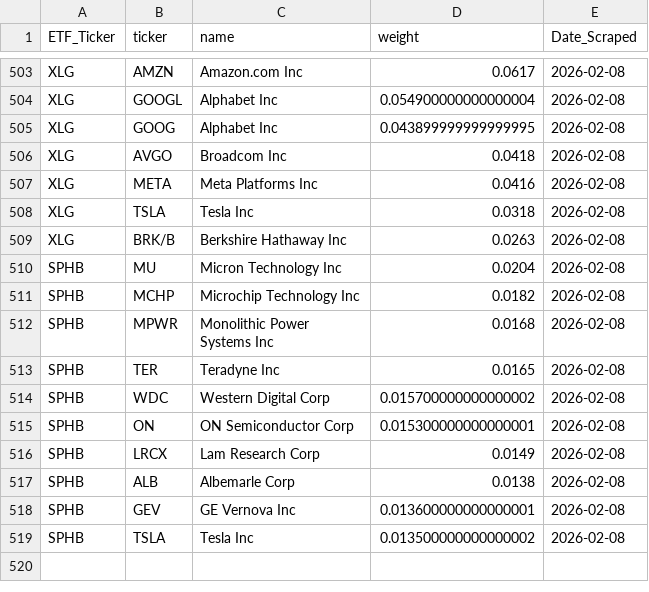
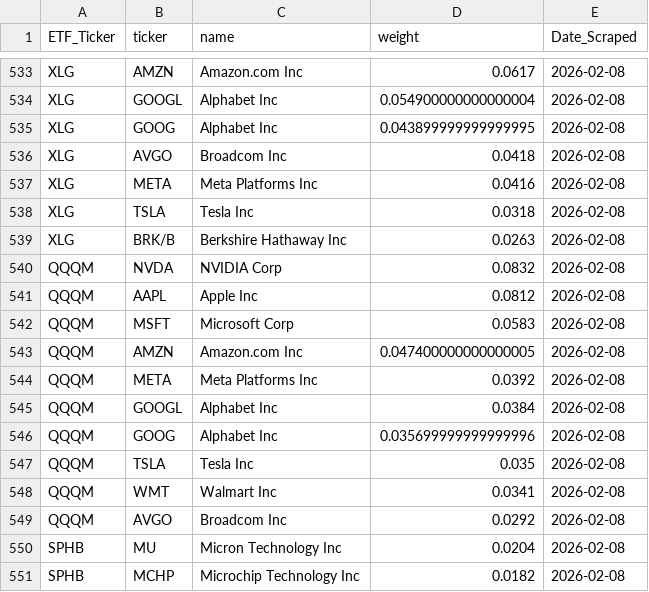
Before and after one commit to yieldchaser/etf-data, a CSV file: data/history/2026/02/08/master_archive.csv, drawn as a sheet; only a part is shown, gaps mark what is left out; the shorter side is filled out with more unchanged rows; the diff covers the shown part only.

```diff
--- a/data/history/2026/02/08/master_archive.csv
+++ b/data/history/2026/02/08/master_archive.csv
@@ -509,2 +539,12 @@ XLG,TSLA,Tesla Inc,0.0318,2026-02-08
 XLG,BRK/B,Berkshire Hathaway Inc,0.0263,2026-02-08
+QQQM,NVDA,NVIDIA Corp,0.0832,2026-02-08
+QQQM,AAPL,Apple Inc,0.0812,2026-02-08
+QQQM,MSFT,Microsoft Corp,0.0583,2026-02-08
+QQQM,AMZN,Amazon.com Inc,0.047400000000000005,2026-02-08
+QQQM,META,Meta Platforms Inc,0.0392,2026-02-08
+QQQM,GOOGL,Alphabet Inc,0.0384,2026-02-08
+QQQM,GOOG,Alphabet Inc,0.035699999999999996,2026-02-08
+QQQM,TSLA,Tesla Inc,0.035,2026-02-08
+QQQM,WMT,Walmart Inc,0.0341,2026-02-08
+QQQM,AVGO,Broadcom Inc,0.0292,2026-02-08
 SPHB,MU,Micron Technology Inc,0.0204,2026-02-08
```
Also changed, not shown: 30 added rows elsewhere in this file.
